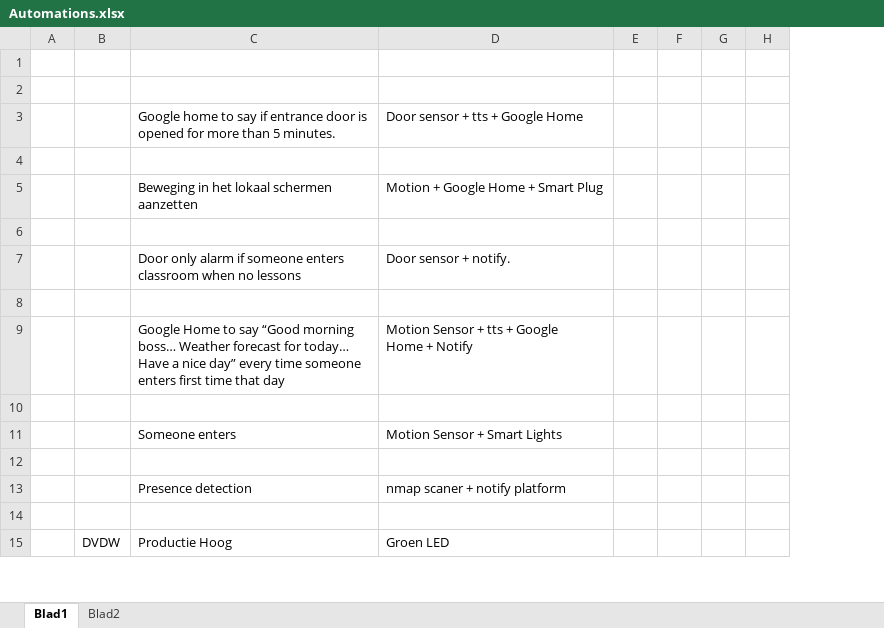
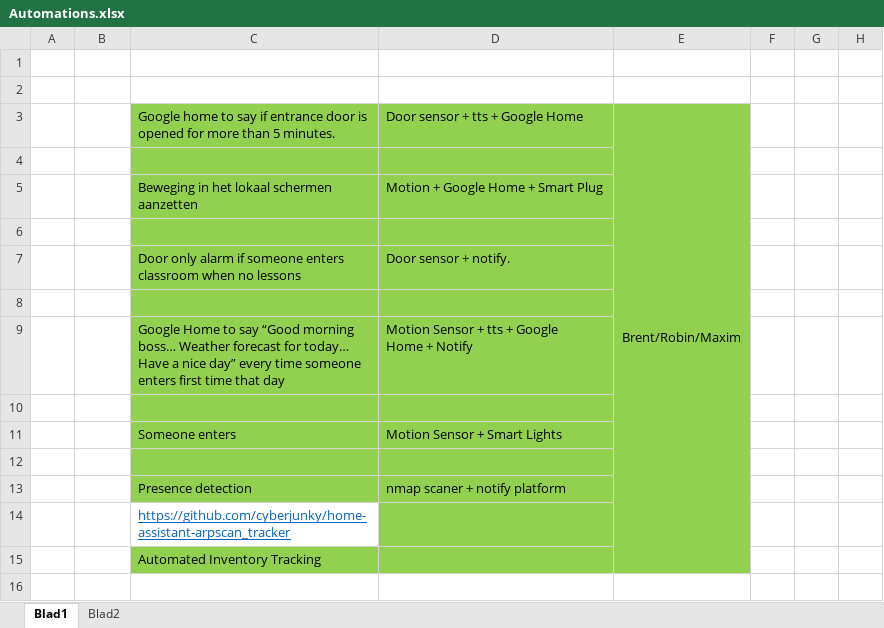
Before and after one commit to vives-project-xp/Iot-Lab, an Excel workbook: Automation/Automations.xlsx, sheet Blad1, drawn as a sheet; only a part is shown; values as stored, in another font and other column widths than the file's, no borders; removed rows and columns are numbered as before the commit, all else as after; rows hold the shown columns only; the diff covers the shown part only; the diff names each change by its address in the sheet, - before the commit and + after, or states it on an @@ line.

Commit message:
adding arp scan

```diff
--- a/Automation/Automations.xlsx (sheet Blad1)
+++ b/Automation/Automations.xlsx (sheet Blad1)
+column E, row 3: Brent/Robin/Maxim
-column F, empty
-C3:D13 fill: none
+C3:D13 fill: #92D050
+row 14:  |  | https://github.com/cyberjunky/home-assistant-arpscan_tracker
+row 15:  |  | Automated Inventory Tracking
@@ row 15 moved to row 24: DVDW @@
```
Also changed, not shown: 1 added row, 4 removed rows, 2 edited cells and cell formats elsewhere in this sheet.
